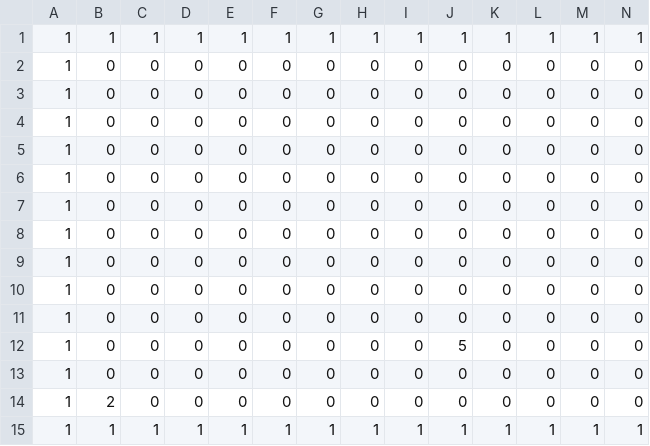
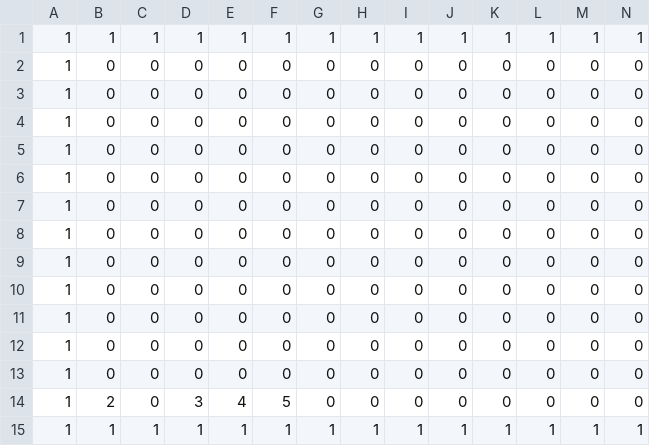
Before and after one commit to yuukiutr/-, a CSV file: 00_vivid2d 2.8 pazle/game/data/map_1.csv, drawn as a sheet; only a part is shown; removed rows and columns are numbered as before the commit, all else as after; rows hold the shown columns only; the diff names each change by its address in the sheet, - before the commit and + after, or states it on an @@ line.

```diff
--- a/00_vivid2d 2.8 pazle/game/data/map_1.csv
+++ b/00_vivid2d 2.8 pazle/game/data/map_1.csv
-row 2: 1 | 0 | 0 | 0 | 0 | 0 | 0 | 0 | 0 | 0 | 0 | 0 | 0 | 0
-row 12: 1 | 0 | 0 | 0 | 0 | 0 | 0 | 0 | 0 | 5 | 0 | 0 | 0 | 0
-B12: 2
+B12: 0
+row 13: 1 | 0 | 0 | 0 | 0 | 0 | 0 | 0 | 0 | 0 | 0 | 0 | 0 | 0
+row 14: 1 | 2 | 0 | 3 | 4 | 5 | 0 | 0 | 0 | 0 | 0 | 0 | 0 | 0
```
Also changed, not shown: 52 other files.
